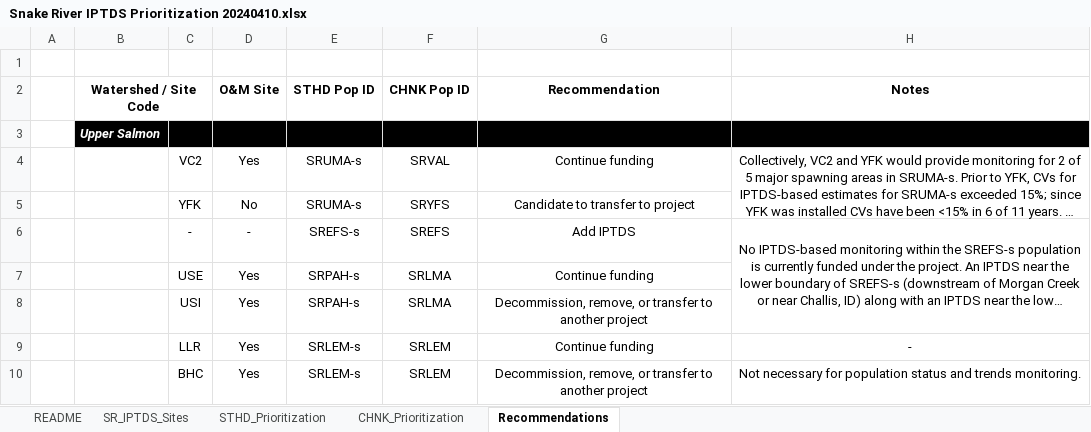
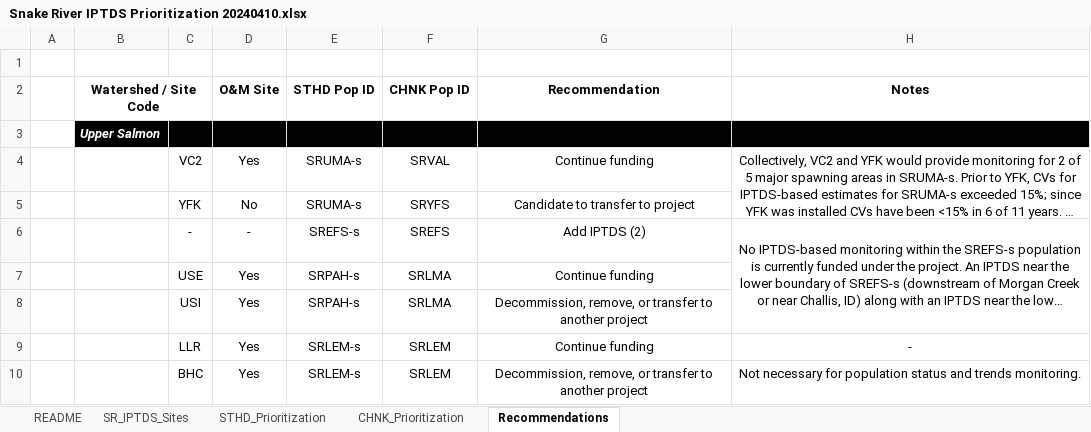
Before and after one commit to NPTfisheries/SnakeR_IPTDS, an Excel workbook: docs/Snake River IPTDS Prioritization 20240410.xlsx, sheet Recommendations, drawn as a sheet; only a part is shown; long unchanged cells end in …; values as stored, in another font and other column widths than the file's, no borders; the diff names each change by its address in the sheet, - before the commit and + after, or states it on an @@ line.

```diff
--- a/docs/Snake River IPTDS Prioritization 20240410.xlsx (sheet Recommendations)
+++ b/docs/Snake River IPTDS Prioritization 20240410.xlsx (sheet Recommendations)
-G6 (Recommendation): Add IPTDS
+G6 (Recommendation): Add IPTDS (2)
```
Also changed, not shown: sheet SR_IPTDS_Sites, 2 other files.
